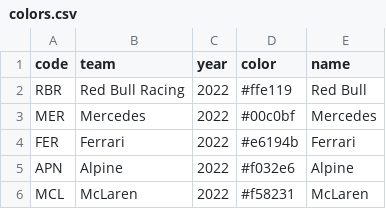
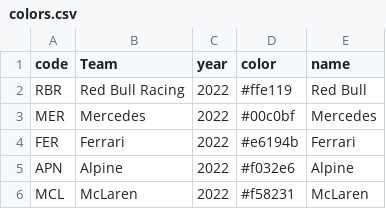
Before and after one commit to TracingInsights/F1, a CSV file: colors.csv, drawn as a sheet; only a part is shown.

Commit message:
..

```diff
--- a/colors.csv
+++ b/colors.csv
@@ -1,2 +1,2 @@
-code,team,year,color,name
+code,Team,year,color,name
 RBR,Red Bull Racing,2022,#ffe119,Red Bull
```
